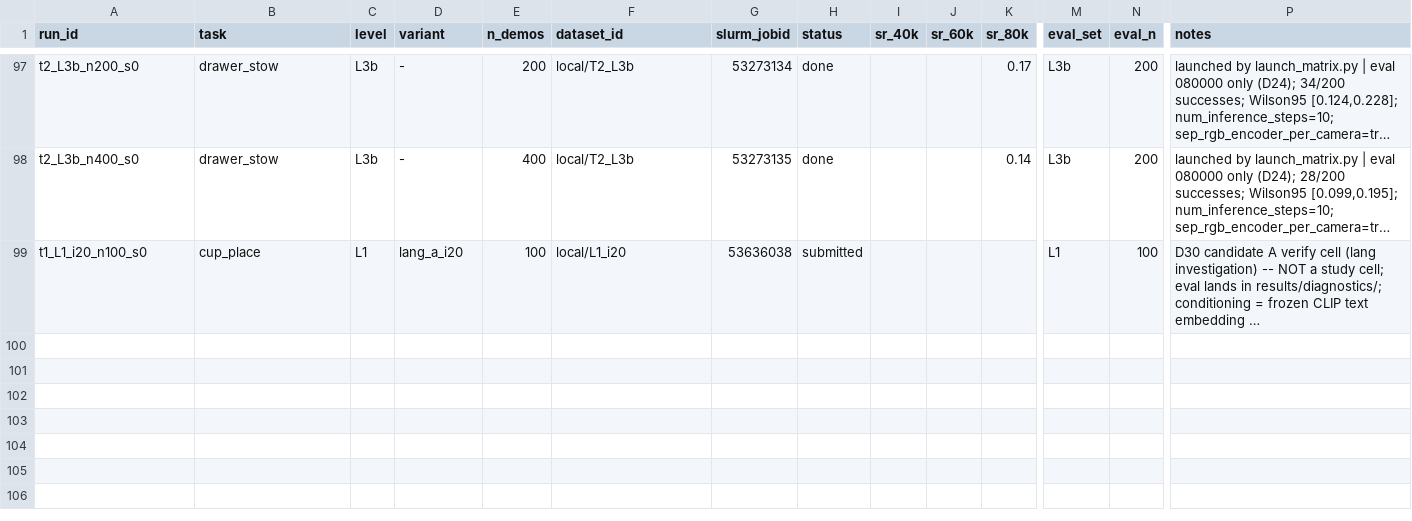
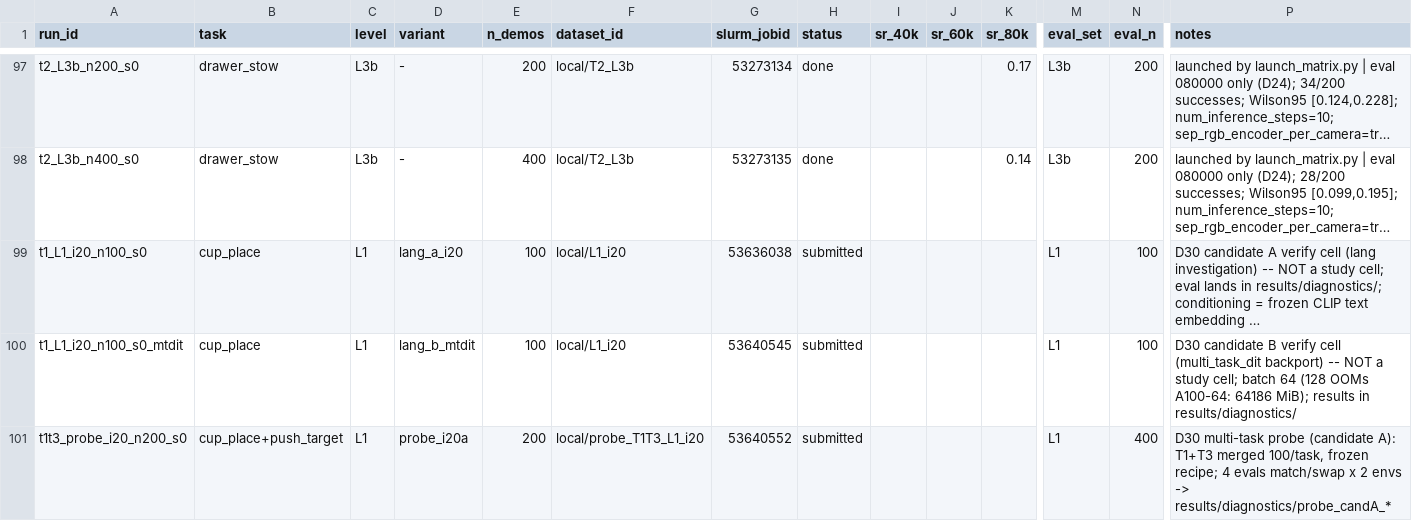
Before and after one commit to OliEfr/cost_of_generality, a CSV file: experiments/registry.csv, drawn as a sheet; only a part is shown, gaps mark what is left out; long unchanged cells end in …; rows hold the shown columns only; the diff names each change by its address in the sheet, - before the commit and + after, or states it on an @@ line.

```diff
--- a/experiments/registry.csv
+++ b/experiments/registry.csv
+row 100: t1_L1_i20_n100_s0_mtdit | cup_place | L1 | lang_b_mtdit | 100 | local/L1_i20 | 53640545 | submitted |  |  |  | L1 | 100 | D30 candidate B verify cell (multi_task_dit backport) -- NOT a study cell; batch 64 (128 OOMs A100-64: 64186 MiB); results in results/diagnostics/
+row 101: t1t3_probe_i20_n200_s0 | cup_place+push_target | L1 | probe_i20a | 200 | local/probe_T1T3_L1_i20 | 53640552 | submitted |  |  |  | L1 | 400 | D30 multi-task probe (candidate A): T1+T3 merged 100/task, frozen recipe; 4 evals match/swap x 2 envs -> results/diagnostics/probe_candA_*
```
Also changed, not shown: 2 other files.
